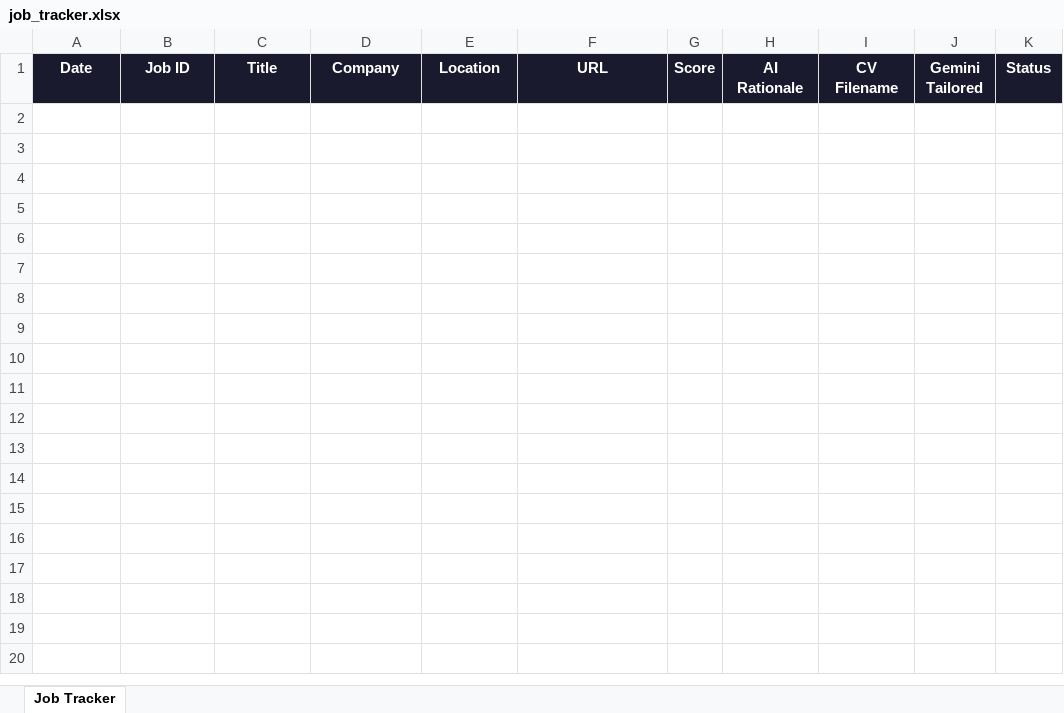
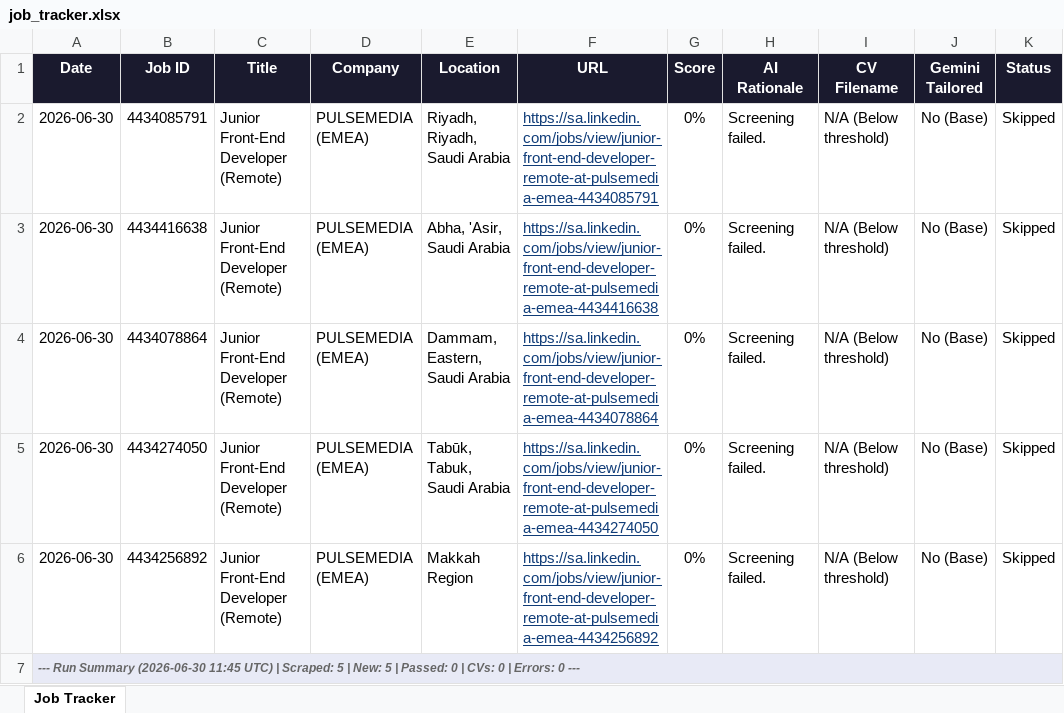
Before and after one commit to grontho69/Job-search-agent, an Excel workbook: job_tracker.xlsx, sheet Job Tracker, drawn as a sheet; values as stored, in another font and other column widths than the file's, no borders; the diff names each change by its address in the sheet, - before the commit and + after, or states it on an @@ line.

```diff
--- a/job_tracker.xlsx (sheet Job Tracker)
+++ b/job_tracker.xlsx (sheet Job Tracker)
+row 2: 2026-06-30 | 4434085791 | Junior Front-End Developer (Remote) | PULSEMEDIA (EMEA) | Riyadh, Riyadh, Saudi Arabia | https://sa.linkedin.com/jobs/view/junior-front-end-developer-remote-at-pulsemedia-emea-4434085791 | 0% | Screening failed. | N/A (Below threshold) | No (Base) | Skipped
+row 3: 2026-06-30 | 4434416638 | Junior Front-End Developer (Remote) | PULSEMEDIA (EMEA) | Abha, 'Asir, Saudi Arabia | https://sa.linkedin.com/jobs/view/junior-front-end-developer-remote-at-pulsemedia-emea-4434416638 | 0% | Screening failed. | N/A (Below threshold) | No (Base) | Skipped
+row 4: 2026-06-30 | 4434078864 | Junior Front-End Developer (Remote) | PULSEMEDIA (EMEA) | Dammam, Eastern, Saudi Arabia | https://sa.linkedin.com/jobs/view/junior-front-end-developer-remote-at-pulsemedia-emea-4434078864 | 0% | Screening failed. | N/A (Below threshold) | No (Base) | Skipped
+row 5: 2026-06-30 | 4434274050 | Junior Front-End Developer (Remote) | PULSEMEDIA (EMEA) | Tabūk, Tabuk, Saudi Arabia | https://sa.linkedin.com/jobs/view/junior-front-end-developer-remote-at-pulsemedia-emea-4434274050 | 0% | Screening failed. | N/A (Below threshold) | No (Base) | Skipped
+row 6: 2026-06-30 | 4434256892 | Junior Front-End Developer (Remote) | PULSEMEDIA (EMEA) | Makkah Region | https://sa.linkedin.com/jobs/view/junior-front-end-developer-remote-at-pulsemedia-emea-4434256892 | 0% | Screening failed. | N/A (Below threshold) | No (Base) | Skipped
+row 7: --- Run Summary (2026-06-30 11:45 UTC) | Scraped: 5 | New: 5 | Passed: 0 | CVs: 0 | Errors: 0 ---
```
Also changed, not shown: 1 other file.
